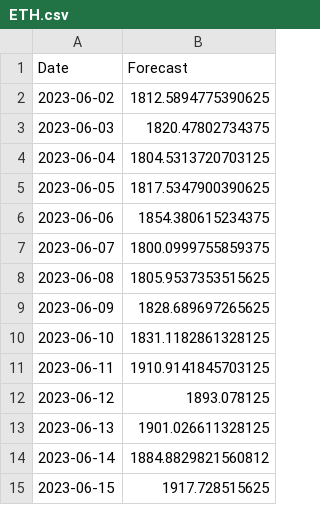
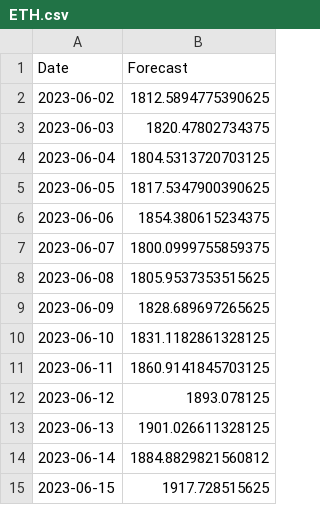
Before and after one commit to mahad-asim76/Flask-Application, a CSV file: ETH.csv, drawn as a sheet.

Commit message:
Update ETH.csv

```diff
--- a/ETH.csv
+++ b/ETH.csv
@@ -10,3 +10,3 @@ Date,Forecast
 2023-06-10,1831.1182861328125
-2023-06-11,1910.9141845703125
+2023-06-11,1860.9141845703125
 2023-06-12,1893.078125
```
